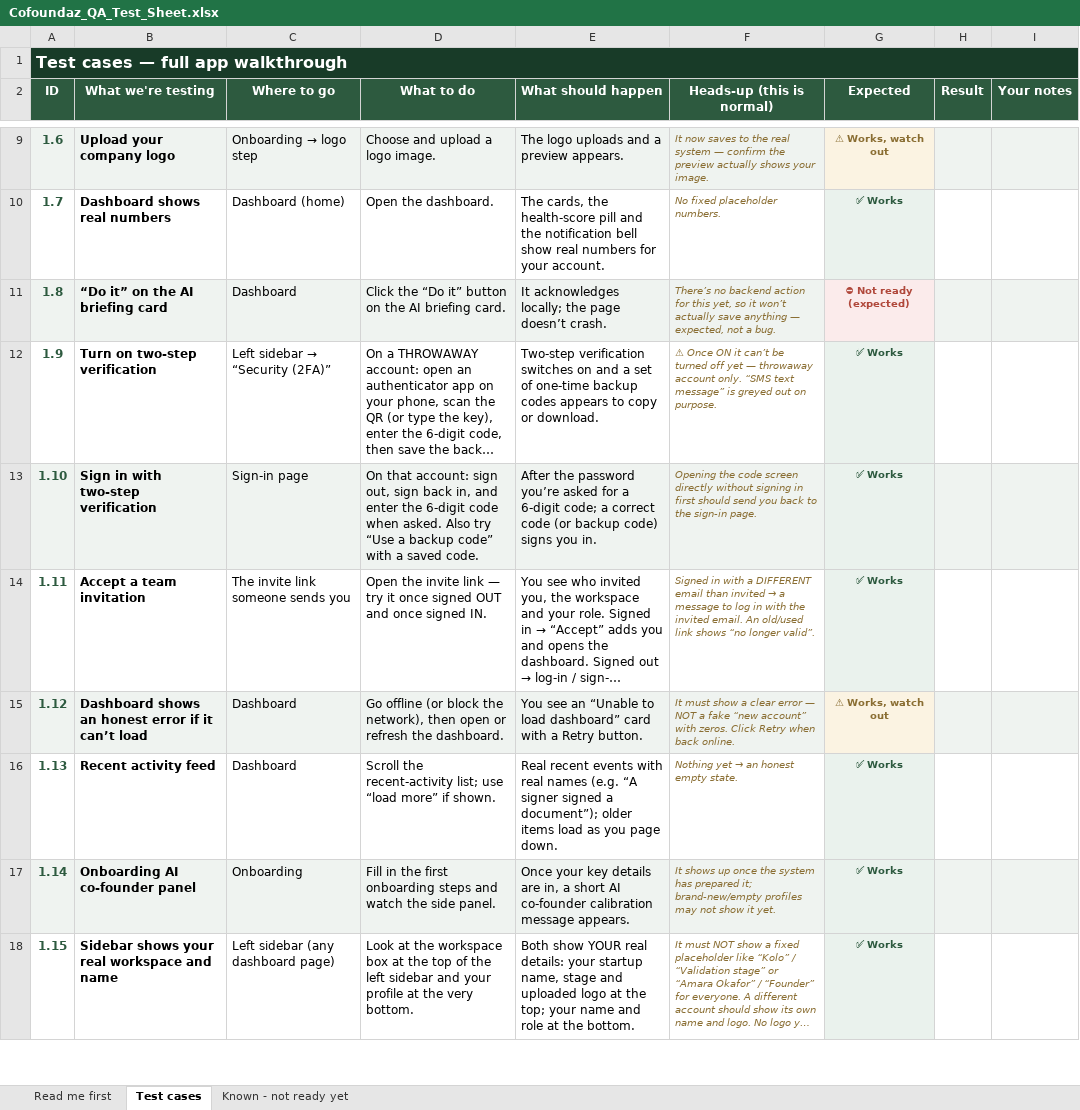
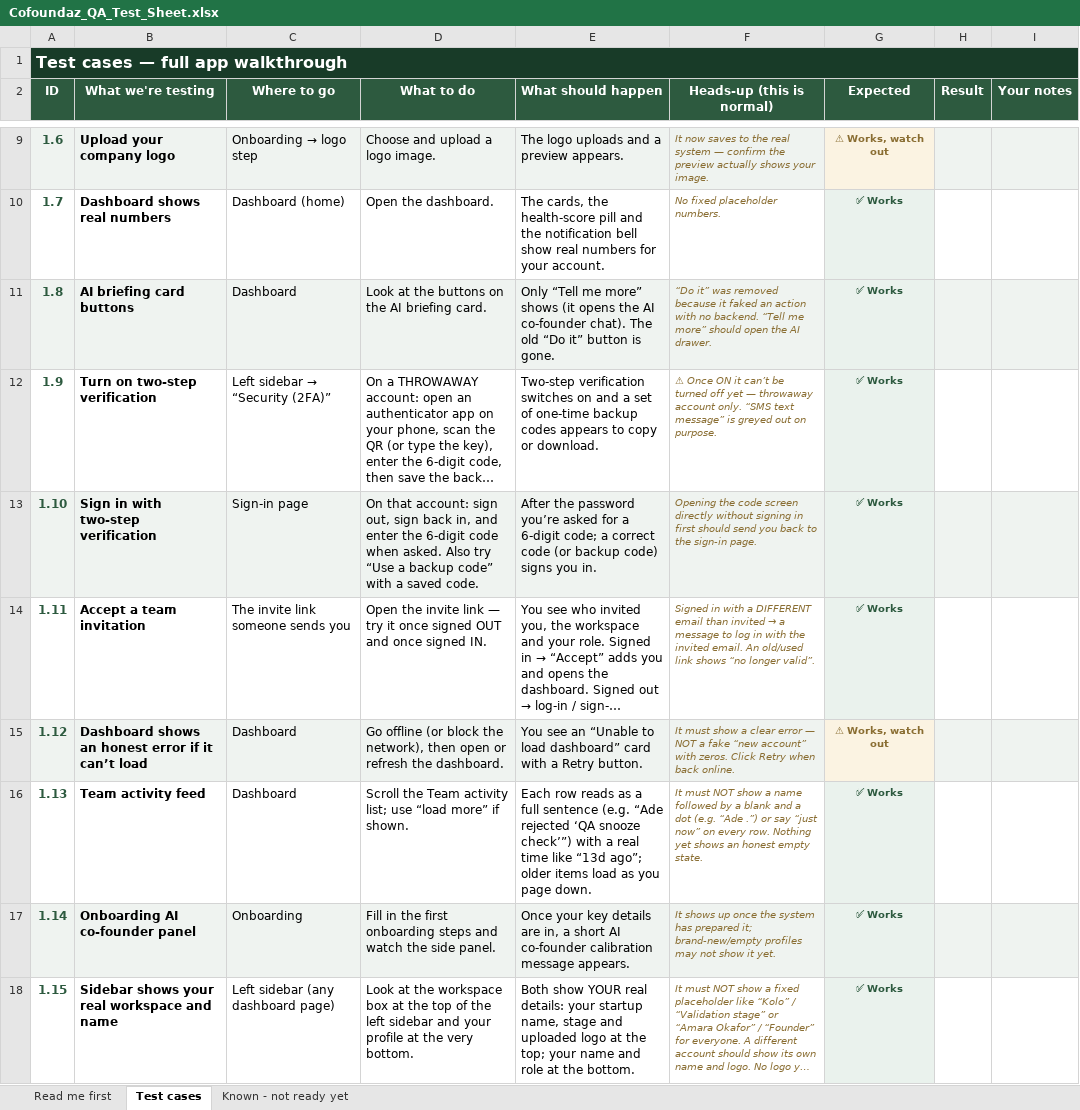
Before and after one commit to innocent98/cofoundaz, an Excel workbook: docs/checklist/Cofoundaz_QA_Test_Sheet.xlsx, sheet Test cases, drawn as a sheet; only a part is shown, gaps mark what is left out; long unchanged cells end in …; values as stored, in another font and other column widths than the file's, no borders; the diff covers the shown part only; the diff names each change by its address in the sheet, - before the commit and + after, or states it on an @@ line.

Commit message:
Fix dashboard activity feed, wire profile/workspace menus, add account page
- Team activity: mapper read non-existent verb/entity/timestamp fields
  (rendered "Ade ." + all "just now"); map real summary + created_at so
  rows show full sentences and real relative times. Types updated in
  types/dashboard.ts + lib/api/dashboard.ts; fetch + WS paths fixed
- AI Briefing: remove the "Do it" button (faked completing a hardcoded
  task with no backend action endpoint); "Tell me more" (opens the AI
  drawer) is now the sole CTA; drop the dead toast state
- Sidebar logo: was near-black on the dark rail (invisible); light
  wordmark + copper badge
- Sidebar: wire the workspace switcher and profile into real dropdown
  menus via useMe (GET /auth/me) — switch workspace, Account/Settings
  links, and Log out (POST /auth/logout + clear tokens + redirect);
  new lib/api/profile.ts + hooks/useMe.ts
- Account page (/account): read-only profile from /auth/me + startup
  identity; editing and photo are honest "coming soon" (no backend
  update/avatar endpoint; onboarding PATCH 409s once complete)
- Docs: SOP module-36, backend-requests-ui-gaps (profile/avatar + briefing
  gaps), frontend checklist, QA checklist + regenerated xlsx (1.16-1.18)

```diff
--- a/docs/checklist/Cofoundaz_QA_Test_Sheet.xlsx (sheet Test cases)
+++ b/docs/checklist/Cofoundaz_QA_Test_Sheet.xlsx (sheet Test cases)
-B11 (What we're testing): “Do it” on the AI briefing card
+B11 (What we're testing): AI briefing card buttons
-D11 (What to do): Click the “Do it” button on the…
+D11 (What to do): Look at the buttons on the…
-E11 (What should happen): It acknowledges locally; the page doesn’t crash.
+E11 (What should happen): Only “Tell me more” shows (it opens the AI co-founder chat). The old “Do it” button is gone.
-F11 (Heads-up (this is normal)): There’s no backend action for this yet, so it won’t actually save anything — expected, not a bug.
+F11 (Heads-up (this is normal)): “Do it” was removed because it faked an action with no backend. “Tell me more” should open the AI drawer.
-G11 (Expected): ⛔ Not ready (expected)
+G11 (Expected): ✅ Works
-G11 text colour: #B0483B
+G11 text colour: #2D5A3F
-B16 (What we're testing): Recent activity feed
+B16 (What we're testing): Team activity feed
-D16 (What to do): Scroll the recent-activity list; use…
+D16 (What to do): Scroll the Team activity list; use…
-E16 (What should happen): Real recent events with real names (e.g. “A signer signed a document”); older items…
+E16 (What should happen): Each row reads as a full sentence (e.g. “Ade rejected ‘QA snooze check’”) with a real time like “13d ago”; older items…
@@ F16 (Heads-up (this is normal)): Nothing yet → an honest… → It must NOT show a name followed by a blank and a dot (e.g. “Ade .”) or say “just now” on every row. Nothing yet shows an honest… @@
```
Also changed, not shown: 3 added rows elsewhere in this sheet, sheet Known - not ready yet, 14 other files.
